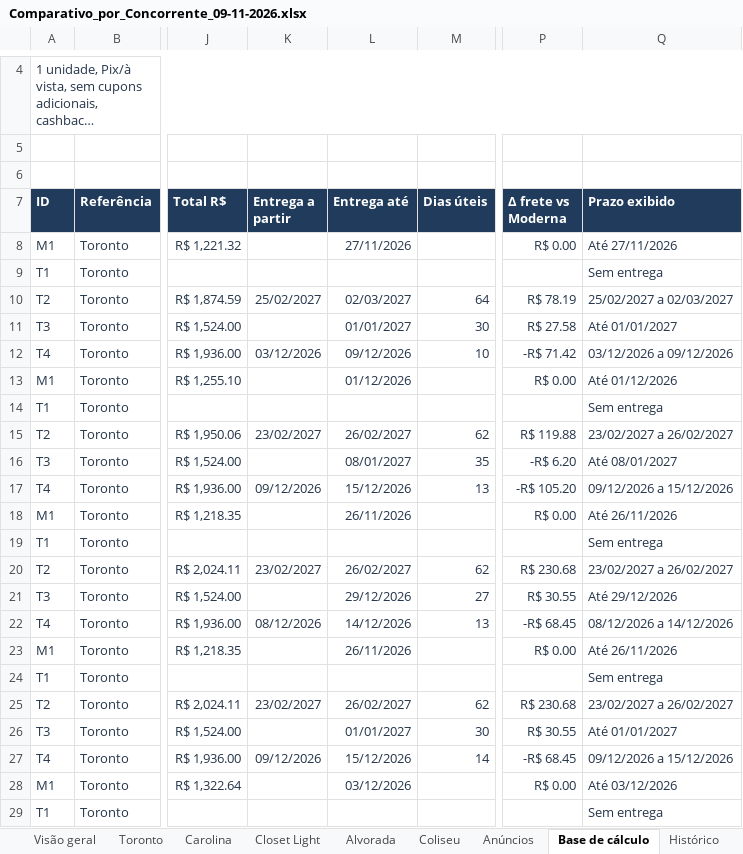
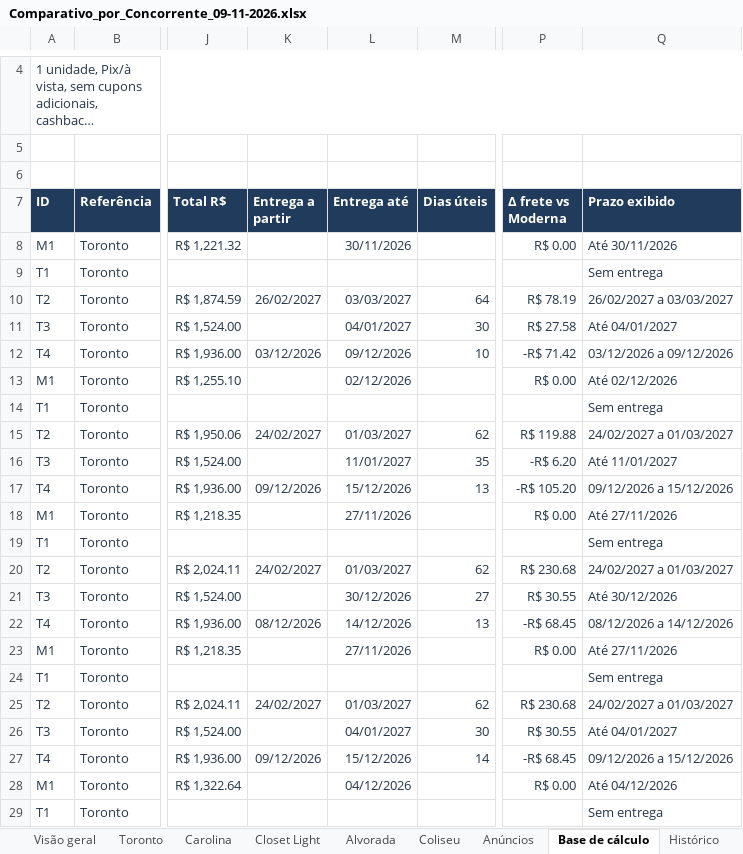
Before and after one commit to modernaamobilia/monitoramento-concorrencia-moderna, an Excel workbook: Comparativo_por_Concorrente_09-11-2026.xlsx, sheet Base de cálculo, drawn as a sheet; only a part is shown, gaps mark what is left out; long unchanged cells end in …; values as stored, in another font and other column widths than the file's, no borders; table styles not drawn; the diff covers the shown part only; the diff names each change by its address in the sheet, - before the commit and + after, or states it on an @@ line.

```diff
--- a/Comparativo_por_Concorrente_09-11-2026.xlsx (sheet Base de cálculo)
+++ b/Comparativo_por_Concorrente_09-11-2026.xlsx (sheet Base de cálculo)
-L8 (Entrega até): 27/11/2026
+L8 (Entrega até): 30/11/2026
-Q8 (Prazo exibido): Até 27/11/2026
+Q8 (Prazo exibido): Até 30/11/2026
-K10 (Entrega a partir): 25/02/2027
+K10 (Entrega a partir): 26/02/2027
-L10 (Entrega até): 02/03/2027
+L10 (Entrega até): 03/03/2027
-Q10 (Prazo exibido): 25/02/2027 a 02/03/2027
+Q10 (Prazo exibido): 26/02/2027 a 03/03/2027
-L11 (Entrega até): 01/01/2027
+L11 (Entrega até): 04/01/2027
-Q11 (Prazo exibido): Até 01/01/2027
+Q11 (Prazo exibido): Até 04/01/2027
-L13 (Entrega até): 01/12/2026
+L13 (Entrega até): 02/12/2026
-Q13 (Prazo exibido): Até 01/12/2026
+Q13 (Prazo exibido): Até 02/12/2026
-K15 (Entrega a partir): 23/02/2027
+K15 (Entrega a partir): 24/02/2027
-L15 (Entrega até): 26/02/2027
+L15 (Entrega até): 01/03/2027
-Q15 (Prazo exibido): 23/02/2027 a 26/02/2027
+Q15 (Prazo exibido): 24/02/2027 a 01/03/2027
-L16 (Entrega até): 08/01/2027
+L16 (Entrega até): 11/01/2027
-Q16 (Prazo exibido): Até 08/01/2027
+Q16 (Prazo exibido): Até 11/01/2027
-L18 (Entrega até): 26/11/2026
+L18 (Entrega até): 27/11/2026
-Q18 (Prazo exibido): Até 26/11/2026
+Q18 (Prazo exibido): Até 27/11/2026
-K20 (Entrega a partir): 23/02/2027
+K20 (Entrega a partir): 24/02/2027
-L20 (Entrega até): 26/02/2027
+L20 (Entrega até): 01/03/2027
-Q20 (Prazo exibido): 23/02/2027 a 26/02/2027
+Q20 (Prazo exibido): 24/02/2027 a 01/03/2027
-L21 (Entrega até): 29/12/2026
+L21 (Entrega até): 30/12/2026
-Q21 (Prazo exibido): Até 29/12/2026
+Q21 (Prazo exibido): Até 30/12/2026
-L23 (Entrega até): 26/11/2026
+L23 (Entrega até): 27/11/2026
-Q23 (Prazo exibido): Até 26/11/2026
+Q23 (Prazo exibido): Até 27/11/2026
-K25 (Entrega a partir): 23/02/2027
+K25 (Entrega a partir): 24/02/2027
-L25 (Entrega até): 26/02/2027
+L25 (Entrega até): 01/03/2027
-Q25 (Prazo exibido): 23/02/2027 a 26/02/2027
+Q25 (Prazo exibido): 24/02/2027 a 01/03/2027
-L26 (Entrega até): 01/01/2027
+L26 (Entrega até): 04/01/2027
-Q26 (Prazo exibido): Até 01/01/2027
+Q26 (Prazo exibido): Até 04/01/2027
-L28 (Entrega até): 03/12/2026
+L28 (Entrega até): 04/12/2026
-Q28 (Prazo exibido): Até 03/12/2026
+Q28 (Prazo exibido): Até 04/12/2026
```
Also changed, not shown: 357 edited cells elsewhere in this sheet, sheet Histórico, sheet Situação da coleta, sheet Carolina, sheet Alvorada, sheet Toronto, sheet Coliseu, 3 more sheets, 6 other files.
